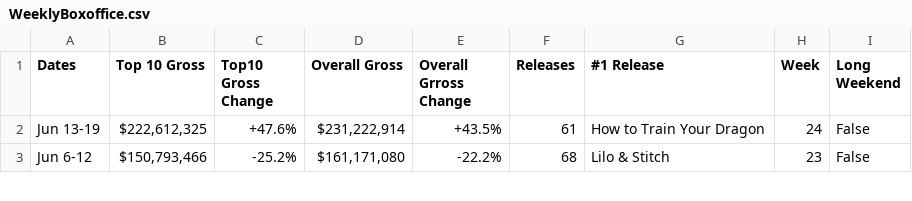
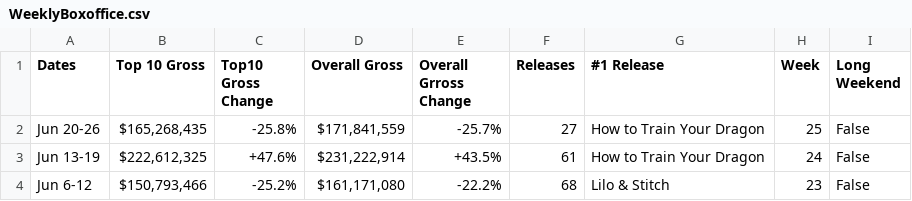
Before and after one commit to Hiromisa/boxoffice-autoscrape, a CSV file: WeeklyBoxoffice.csv, drawn as a sheet; only a part is shown; the diff names each change by its address in the sheet, - before the commit and + after, or states it on an @@ line.

```diff
--- a/WeeklyBoxoffice.csv
+++ b/WeeklyBoxoffice.csv
+row 2: Jun 20-26 | $165,268,435 | -25.8% | $171,841,559 | -25.7% | 27 | How to Train Your Dragon | 25 | False
```
